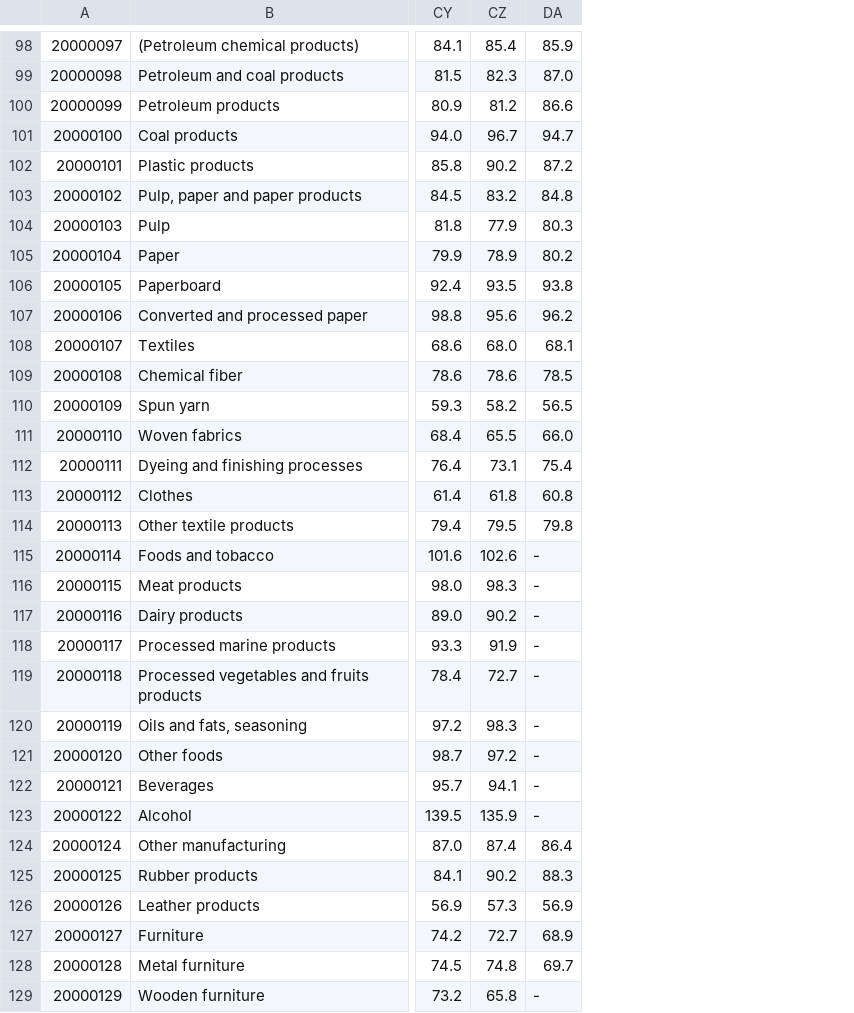
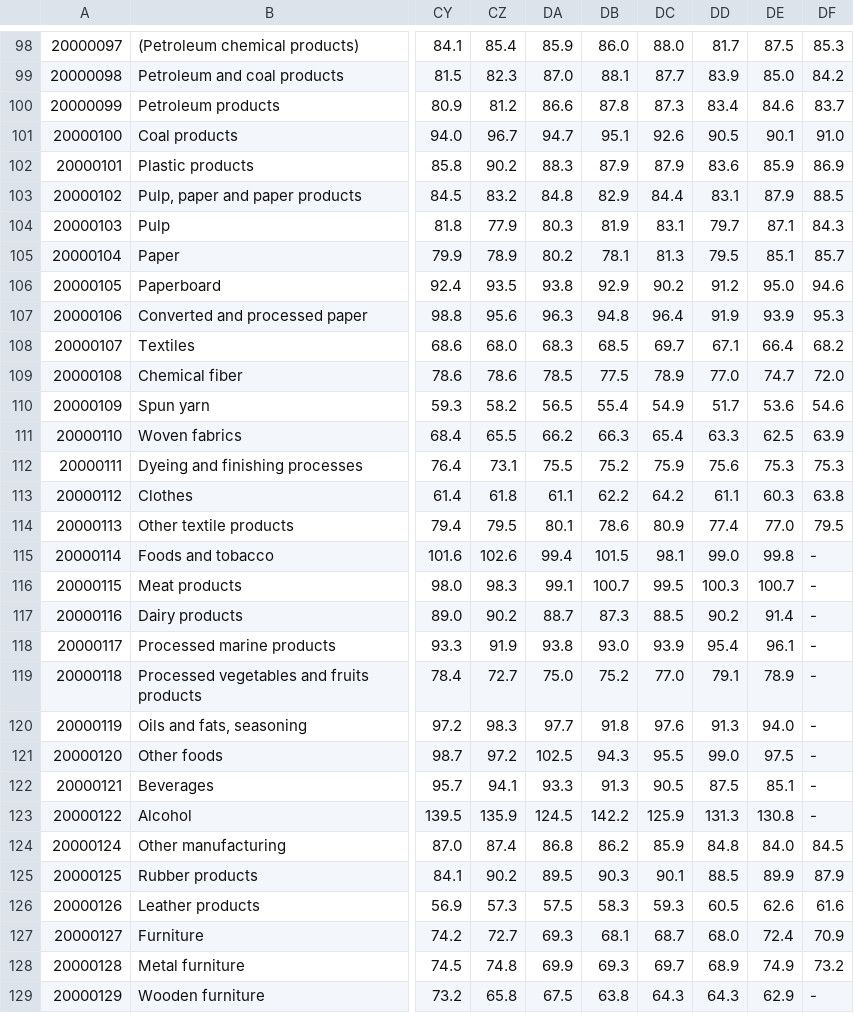
Before and after one commit to bentut/udaman, a CSV file: spec/datafiles/specs_output/data_source_downloads/ds_test.csv, drawn as a sheet; only a part is shown, gaps mark what is left out; the diff covers the shown part only; the diff names each change by its address in the sheet, - before the commit and + after, or states it on an @@ line.

```diff
--- a/spec/datafiles/specs_output/data_source_downloads/ds_test.csv
+++ b/spec/datafiles/specs_output/data_source_downloads/ds_test.csv
+column DB, rows 98-129: 86.0 | 88.1 | 87.8 | 95.1 | 87.9 | 82.9 | 81.9 | 78.1 | 92.9 | 94.8 | 68.5 | 77.5 | 55.4 | 66.3 | 75.2 | 62.2 | 78.6 | 101.5 | 100.7 | 87.3 | 93.0 | 75.2 | 91.8 | 94.3 | 91.3 | 142.2 | 86.2 | 90.3 | 58.3 | 68.1 | 69.3 | 63.8
+column DC, rows 98-129: 88.0 | 87.7 | 87.3 | 92.6 | 87.9 | 84.4 | 83.1 | 81.3 | 90.2 | 96.4 | 69.7 | 78.9 | 54.9 | 65.4 | 75.9 | 64.2 | 80.9 | 98.1 | 99.5 | 88.5 | 93.9 | 77.0 | 97.6 | 95.5 | 90.5 | 125.9 | 85.9 | 90.1 | 59.3 | 68.7 | 69.7 | 64.3
+column DD, rows 98-129: 81.7 | 83.9 | 83.4 | 90.5 | 83.6 | 83.1 | 79.7 | 79.5 | 91.2 | 91.9 | 67.1 | 77.0 | 51.7 | 63.3 | 75.6 | 61.1 | 77.4 | 99.0 | 100.3 | 90.2 | 95.4 | 79.1 | 91.3 | 99.0 | 87.5 | 131.3 | 84.8 | 88.5 | 60.5 | 68.0 | 68.9 | 64.3
+column DE, rows 98-129: 87.5 | 85.0 | 84.6 | 90.1 | 85.9 | 87.9 | 87.1 | 85.1 | 95.0 | 93.9 | 66.4 | 74.7 | 53.6 | 62.5 | 75.3 | 60.3 | 77.0 | 99.8 | 100.7 | 91.4 | 96.1 | 78.9 | 94.0 | 97.5 | 85.1 | 130.8 | 84.0 | 89.9 | 62.6 | 72.4 | 74.9 | 62.9
+column DF, rows 98-129: 85.3 | 84.2 | 83.7 | 91.0 | 86.9 | 88.5 | 84.3 | 85.7 | 94.6 | 95.3 | 68.2 | 72.0 | 54.6 | 63.9 | 75.3 | 63.8 | 79.5 | - | - | - | - | - | - | - | - | - | 84.5 | 87.9 | 61.6 | 70.9 | 73.2 | -
-DA102: 87.2
+DA102: 88.3
-DA107: 96.2
+DA107: 96.3
-DA108: 68.1
+DA108: 68.3
-DA111: 66.0
+DA111: 66.2
-DA112: 75.4
+DA112: 75.5
-DA113: 60.8
+DA113: 61.1
-DA114: 79.8
+DA114: 80.1
-DA115: -
+DA115: 99.4
-DA116: -
+DA116: 99.1
-DA117: -
+DA117: 88.7
-DA118: -
+DA118: 93.8
-DA119: -
+DA119: 75.0
-DA120: -
+DA120: 97.7
-DA121: -
+DA121: 102.5
-DA122: -
+DA122: 93.3
-DA123: -
+DA123: 124.5
-DA124: 86.4
+DA124: 86.8
-DA125: 88.3
+DA125: 89.5
-DA126: 56.9
+DA126: 57.5
-DA127: 68.9
+DA127: 69.3
-DA128: 69.7
+DA128: 69.9
-DA129: -
+DA129: 67.5
```
Also changed, not shown: 69 edited cells elsewhere in this file, 17 other files.
